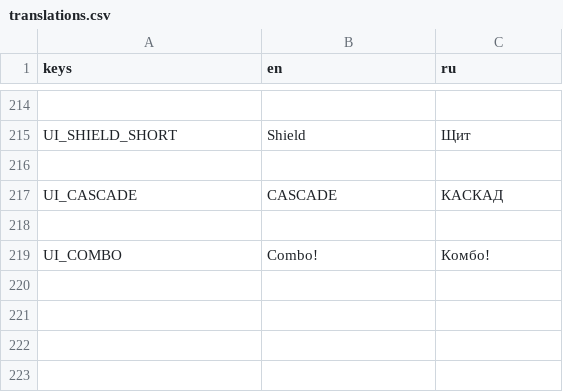
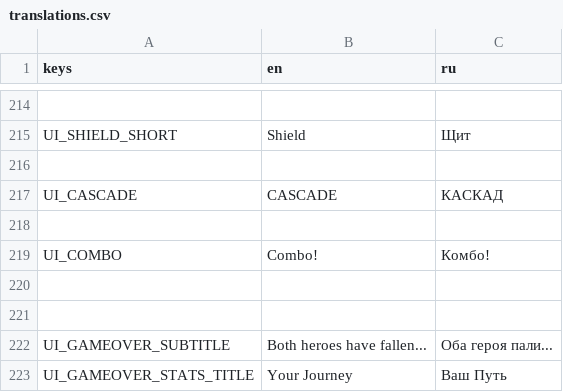
Before and after one commit to geniussjack/AlJourney, a CSV file: Data/Languages/translations.csv, drawn as a sheet; only a part is shown, gaps mark what is left out; the diff names each change by its address in the sheet, - before the commit and + after, or states it on an @@ line.

```diff
--- a/Data/Languages/translations.csv
+++ b/Data/Languages/translations.csv
+row 220: (empty)
+row 221: (empty)
+row 222: UI_GAMEOVER_SUBTITLE | Both heroes have fallen... | Оба героя пали...
+row 223: UI_GAMEOVER_STATS_TITLE | Your Journey | Ваш Путь
```
Also changed, not shown: 1 other file.
